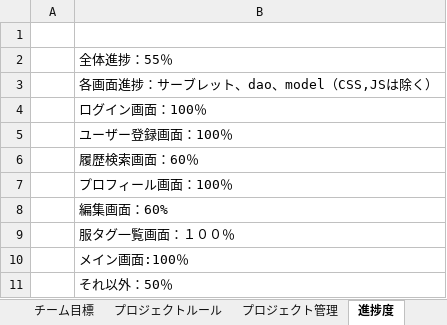
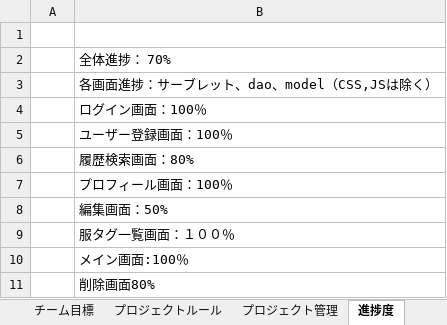
Before and after one commit to dojo2023/C-4, an Excel workbook: doc/PJ管理.xlsx, sheet 進捗度, drawn as a sheet; values as stored, in another font and other column widths than the file's, no borders; the diff names each change by its address in the sheet, - before the commit and + after, or states it on an @@ line.

```diff
--- a/doc/PJ管理.xlsx (sheet 進捗度)
+++ b/doc/PJ管理.xlsx (sheet 進捗度)
-B2: 全体進捗：55％
+B2: 全体進捗： 70%
-B6: 履歴検索画面：60％
+B6: 履歴検索画面：80%
-B8: 編集画面：60%
+B8: 編集画面：50%
-B11: それ以外：50％
+B11: 削除画面80%
```
Also changed, not shown: sheet プロジェクト管理, sheet 選択項目, formulas that keep their value, charts or pictures.
